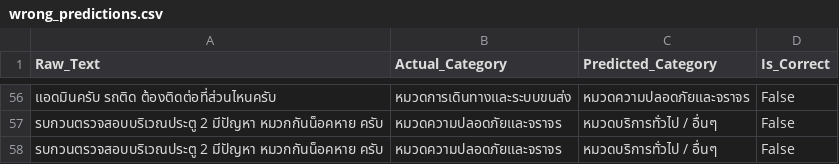
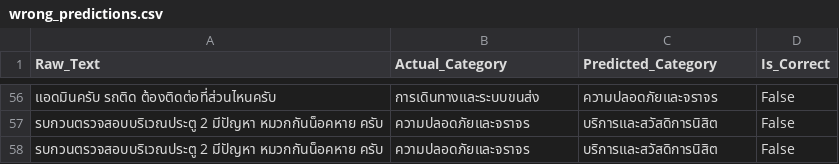
Before and after one commit to Atittaya-Boonchaem/University-Social-Listening-Platform, a CSV file: model/wrong_predictions.csv, drawn as a sheet; only a part is shown, gaps mark what is left out; the diff covers the shown part only.

```diff
--- a/model/wrong_predictions.csv
+++ b/model/wrong_predictions.csv
@@ -56,3 +56,3 @@
-แอดมินครับ รถติด ต้องติดต่อที่ส่วนไหนครับ,หมวดการเดินทางและระบบขนส่ง,หมวดความปลอดภัยและจราจร,False
-รบกวนตรวจสอบบริเวณประตู 2 มีปัญหา หมวกกันน็อคหาย ครับ,หมวดความปลอดภัยและจราจร,หมวดบริการทั่วไป / อื่นๆ,False
-รบกวนตรวจสอบบริเวณประตู 2 มีปัญหา หมวกกันน็อคหาย ครับ,หมวดความปลอดภัยและจราจร,หมวดบริการทั่วไป / อื่นๆ,False
+แอดมินครับ รถติด ต้องติดต่อที่ส่วนไหนครับ,การเดินทางและระบบขนส่ง,ความปลอดภัยและจราจร,False
+รบกวนตรวจสอบบริเวณประตู 2 มีปัญหา หมวกกันน็อคหาย ครับ,ความปลอดภัยและจราจร,บริการและสวัสดิการนิสิต,False
+รบกวนตรวจสอบบริเวณประตู 2 มีปัญหา หมวกกันน็อคหาย ครับ,ความปลอดภัยและจราจร,บริการและสวัสดิการนิสิต,False
```
Also changed, not shown: 108 edited cells elsewhere in this file, model/test_dataset_1500.csv, university_social_listening/ai_data/models/test_dataset_1500.csv, 9 other files.
